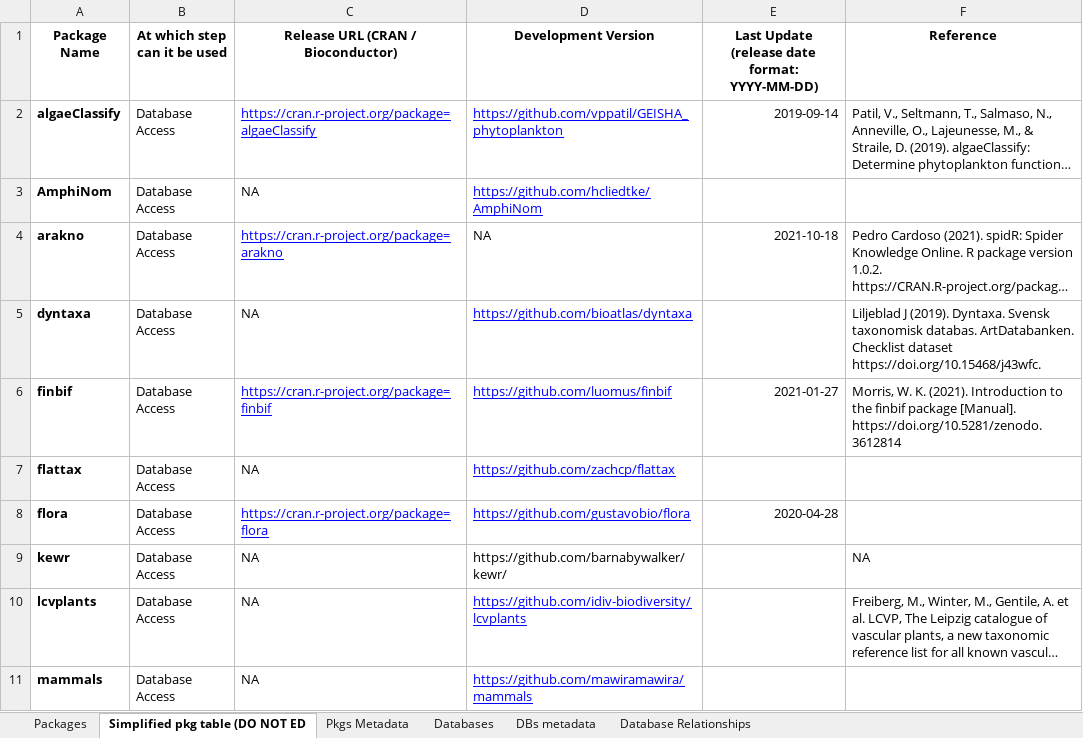
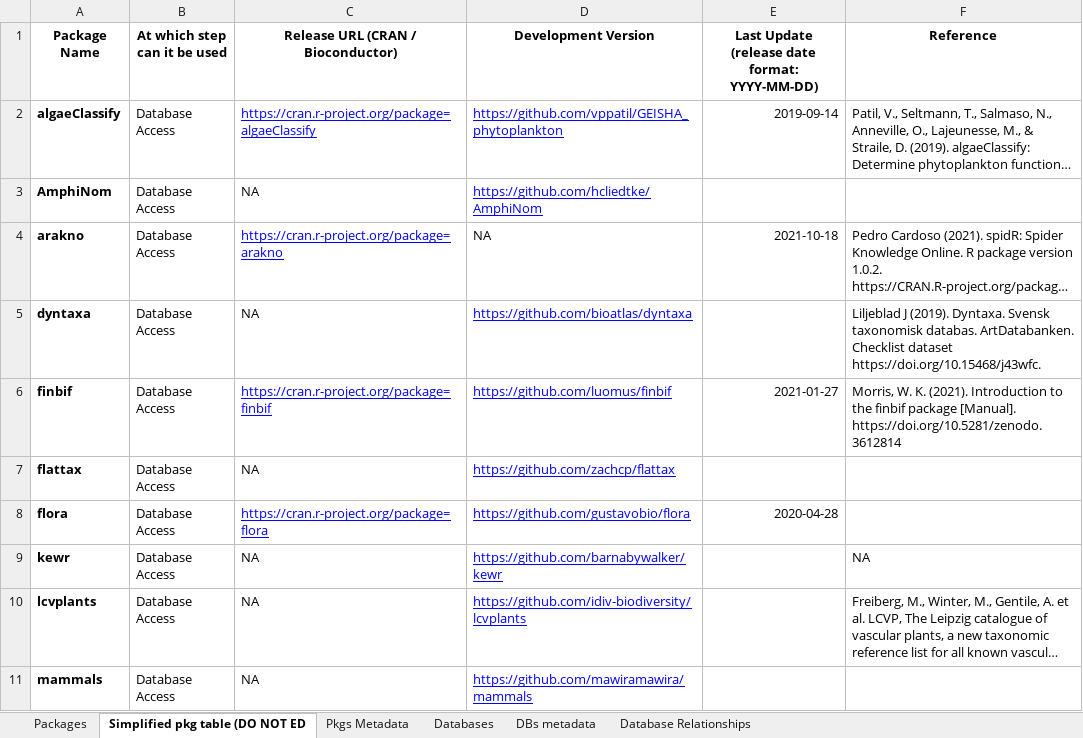
Before and after one commit to Rekyt/taxo_harmonization, an Excel workbook: data/data_raw/Table comparing taxonomic tools.xlsx, sheet Simplified pkg table (DO NOT ED, drawn as a sheet; only a part is shown; long unchanged cells end in …; values as stored, in another font and other column widths than the file's, no borders; charts and pictures and table styles not drawn; the diff names each change by its address in the sheet, - before the commit and + after, or states it on an @@ line.

Commit message:
Remove zero-width spaces

```diff
--- a/data/data_raw/Table comparing taxonomic tools.xlsx (sheet Simplified pkg table (DO NOT ED)
+++ b/data/data_raw/Table comparing taxonomic tools.xlsx (sheet Simplified pkg table (DO NOT ED)
-D9 (Development Version): https://github.com/barnabywalker/kewr/
+D9 (Development Version): https://github.com/barnabywalker/kewr
@@ D9 underline: off → on, text colour: black → #0000FF @@
```
Also changed, not shown: sheet Packages.
